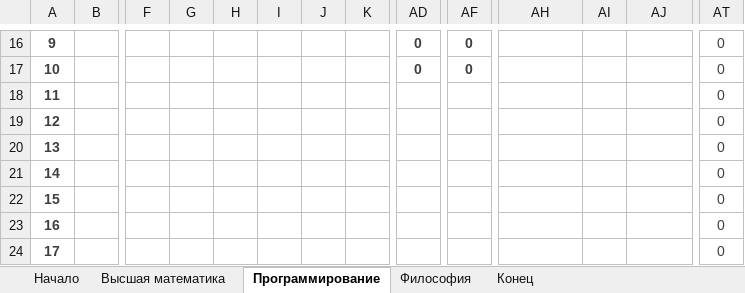
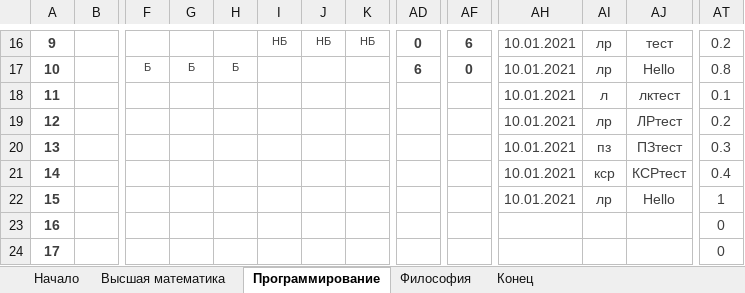
Before and after one commit to alexmelk/Eljur, an Excel workbook: Eljur/file.xlsx, sheet Программирование, drawn as a sheet; only a part is shown, gaps mark what is left out; values as stored, in another font and other column widths than the file's, no borders; the diff covers the shown part only; the diff names each change by its address in the sheet, - before the commit and + after, or states it on an @@ line.

```diff
--- a/Eljur/file.xlsx (sheet Программирование)
+++ b/Eljur/file.xlsx (sheet Программирование)
-I16: (empty)
+I16: НБ
-J16: (empty)
+J16: НБ
-K16: (empty)
+K16: НБ
-AF16: 0
+AF16: 6
-AH16:AH22: (empty)
+AH16:AH22: 10.01.2021
-AI16:AI17: (empty)
+AI16:AI17: лр
-AJ16: (empty)
+AJ16: тест
-AT16: 0
+AT16: 0.2
-F17: (empty)
+F17: Б
-G17: (empty)
+G17: Б
-H17: (empty)
+H17: Б
-AD17: 0
+AD17: 6
-AJ17: (empty)
+AJ17: Hello
-AT17: 0
+AT17: 0.8
-AI18: (empty)
+AI18: л
-AJ18: (empty)
+AJ18: лктест
-AT18: 0
+AT18: 0.1
-AI19: (empty)
+AI19: лр
-AJ19: (empty)
+AJ19: ЛРтест
-AT19: 0
+AT19: 0.2
-AI20: (empty)
+AI20: пз
-AJ20: (empty)
+AJ20: ПЗтест
-AT20: 0
+AT20: 0.3
-AI21: (empty)
+AI21: кср
-AJ21: (empty)
+AJ21: КСРтест
-AT21: 0
+AT21: 0.4
-AI22: (empty)
+AI22: лр
-AJ22: (empty)
+AJ22: Hello
-AT22: 0
+AT22: 1
```
Also changed, not shown: 33 edited cells elsewhere in this sheet, 12 other files.
